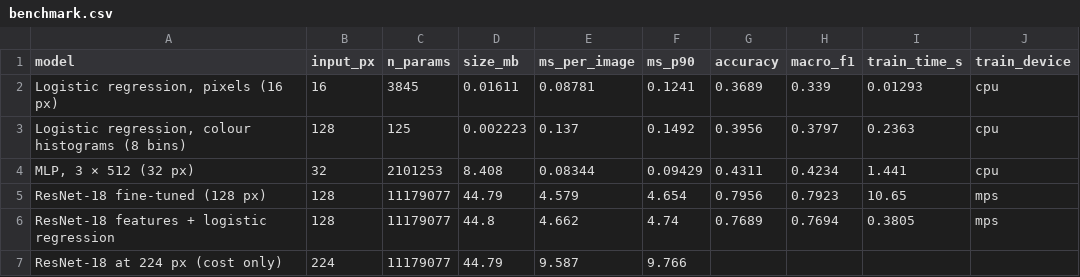
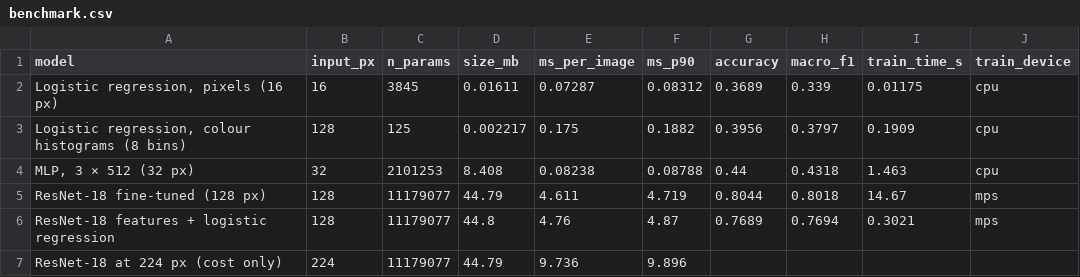
Before and after one commit to ugozchi/nn-deep-learning-foundations, a CSV file: Final Project/results/benchmark.csv, drawn as a sheet.

Commit message:
exp(benchmark): run the benchmark on the real test paintings and trained models
The benchmark now classifies the 225 test paintings one at a time with the
trained weights (mlp.pt, resnet.pt), the logistic regressions refitted with
the settings saved in results/ and the training normalisation statistics.
It checks that this one-painting path gives the accuracies of the other
notebooks: it does, for the five models. The features option now uses the
ImageNet backbone, as in the resnet notebook, instead of the fine-tuned
network.

Every notebook was re-run on an Apple M5 Pro to produce the weights: the
logistic regressions give the same numbers, the networks move by about one
point (MLP 0.431 -> 0.440, ResNet 0.796 -> 0.804). The diagnosis text
follows the new errors (3 atypical works of 12).

```diff
--- a/Final Project/results/benchmark.csv
+++ b/Final Project/results/benchmark.csv
@@ -1,7 +1,7 @@
 model,input_px,n_params,size_mb,ms_per_image,ms_p90,accuracy,macro_f1,train_time_s,train_device
-"Logistic regression, pixels (16 px)",16,3845,0.01611,0.08781,0.1241,0.3689,0.339,0.01293,cpu
-"Logistic regression, colour histograms (8 bins)",128,125,0.002223,0.137,0.1492,0.3956,0.3797,0.2363,cpu
-"MLP, 3 × 512 (32 px)",32,2101253,8.408,0.08344,0.09429,0.4311,0.4234,1.441,cpu
-ResNet-18 fine-tuned (128 px),128,11179077,44.79,4.579,4.654,0.7956,0.7923,10.65,mps
-ResNet-18 features + logistic regression,128,11179077,44.8,4.662,4.74,0.7689,0.7694,0.3805,mps
-ResNet-18 at 224 px (cost only),224,11179077,44.79,9.587,9.766,,,,
+"Logistic regression, pixels (16 px)",16,3845,0.01611,0.07287,0.08312,0.3689,0.339,0.01175,cpu
+"Logistic regression, colour histograms (8 bins)",128,125,0.002217,0.175,0.1882,0.3956,0.3797,0.1909,cpu
+"MLP, 3 × 512 (32 px)",32,2101253,8.408,0.08238,0.08788,0.44,0.4318,1.463,cpu
+ResNet-18 fine-tuned (128 px),128,11179077,44.79,4.611,4.719,0.8044,0.8018,14.67,mps
+ResNet-18 features + logistic regression,128,11179077,44.8,4.76,4.87,0.7689,0.7694,0.3021,mps
+ResNet-18 at 224 px (cost only),224,11179077,44.79,9.736,9.896,,,,
```
Also changed, not shown: 23 other files.
